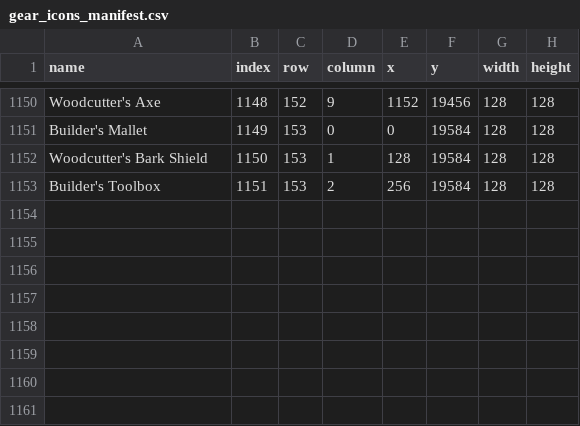
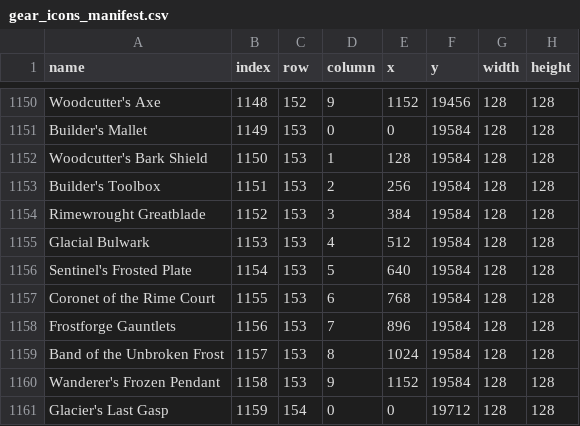
Before and after one commit to BustedCypher/idleWorlds-game-sprites-BC, a CSV file: gear_icons_manifest.csv, drawn as a sheet; only a part is shown, gaps mark what is left out.

Commit message:
Add Rimewrought Sentinel drop artwork

```diff
--- a/gear_icons_manifest.csv
+++ b/gear_icons_manifest.csv
@@ -1153 +1153,9 @@ Woodcutter's Bark Shield,1150,153,1,128,19584,128,128
 Builder's Toolbox,1151,153,2,256,19584,128,128
+Rimewrought Greatblade,1152,153,3,384,19584,128,128
+Glacial Bulwark,1153,153,4,512,19584,128,128
+Sentinel's Frosted Plate,1154,153,5,640,19584,128,128
+Coronet of the Rime Court,1155,153,6,768,19584,128,128
+Frostforge Gauntlets,1156,153,7,896,19584,128,128
+Band of the Unbroken Frost,1157,153,8,1024,19584,128,128
+Wanderer's Frozen Pendant,1158,153,9,1152,19584,128,128
+Glacier's Last Gasp,1159,154,0,0,19712,128,128
```
Also changed, not shown: 26 other files.
